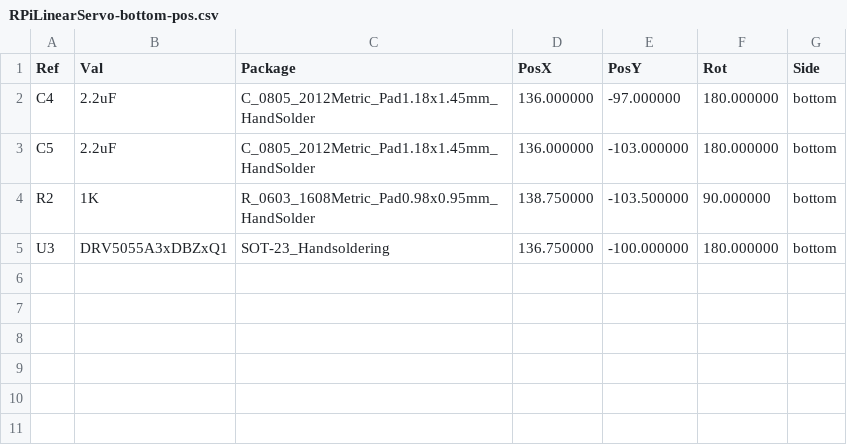
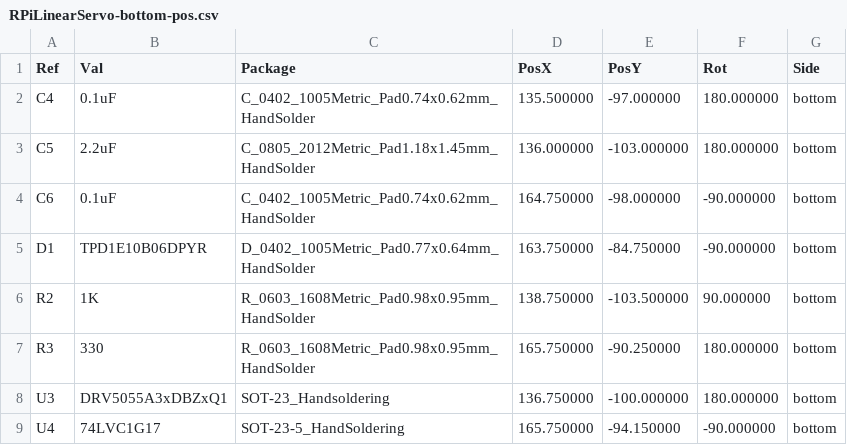
Before and after one commit to vsi5004/RPiLinearServo, a CSV file: PCB/Outputs/RPiLinearServo-bottom-pos.csv, drawn as a sheet.

```diff
--- a/PCB/Outputs/RPiLinearServo-bottom-pos.csv
+++ b/PCB/Outputs/RPiLinearServo-bottom-pos.csv
@@ -1,5 +1,9 @@
 Ref,Val,Package,PosX,PosY,Rot,Side
-"C4","2.2uF","C_0805_2012Metric_Pad1.18x1.45mm_HandSolder",136.000000,-97.000000,180.000000,bottom
+"C4","0.1uF","C_0402_1005Metric_Pad0.74x0.62mm_HandSolder",135.500000,-97.000000,180.000000,bottom
 "C5","2.2uF","C_0805_2012Metric_Pad1.18x1.45mm_HandSolder",136.000000,-103.000000,180.000000,bottom
+"C6","0.1uF","C_0402_1005Metric_Pad0.74x0.62mm_HandSolder",164.750000,-98.000000,-90.000000,bottom
+"D1","TPD1E10B06DPYR","D_0402_1005Metric_Pad0.77x0.64mm_HandSolder",163.750000,-84.750000,-90.000000,bottom
 "R2","1K","R_0603_1608Metric_Pad0.98x0.95mm_HandSolder",138.750000,-103.500000,90.000000,bottom
+"R3","330","R_0603_1608Metric_Pad0.98x0.95mm_HandSolder",165.750000,-90.250000,180.000000,bottom
 "U3","DRV5055A3xDBZxQ1","SOT-23_Handsoldering",136.750000,-100.000000,180.000000,bottom
+"U4","74LVC1G17","SOT-23-5_HandSoldering",165.750000,-94.150000,-90.000000,bottom
```
Also changed, not shown: PCB/Outputs/RPiLinearServo-BOM.csv, 22 other files.
